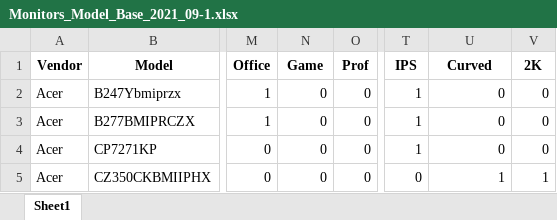
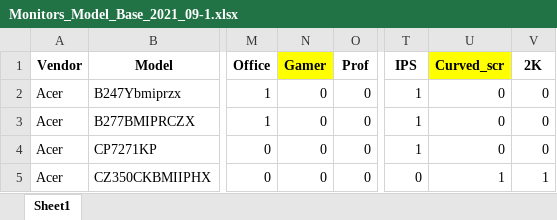
Before and after one commit to shulya403/all_gid_2, an Excel workbook: Data/Mnt/Monitors_Model_Base_2021_09-1.xlsx, sheet Sheet1, drawn as a sheet; only a part is shown, gaps mark what is left out; values as stored, in another font and other column widths than the file's, no borders; the diff names each change by its address in the sheet, - before the commit and + after, or states it on an @@ line.

```diff
--- a/Data/Mnt/Monitors_Model_Base_2021_09-1.xlsx (sheet Sheet1)
+++ b/Data/Mnt/Monitors_Model_Base_2021_09-1.xlsx (sheet Sheet1)
-N1: Game
+N1: Gamer
-N1 fill: none
+N1 fill: #FFFF00
-U1: Curved
+U1: Curved_scr
-U1 fill: none
+U1 fill: #FFFF00
```
Also changed, not shown: 6 other files.
